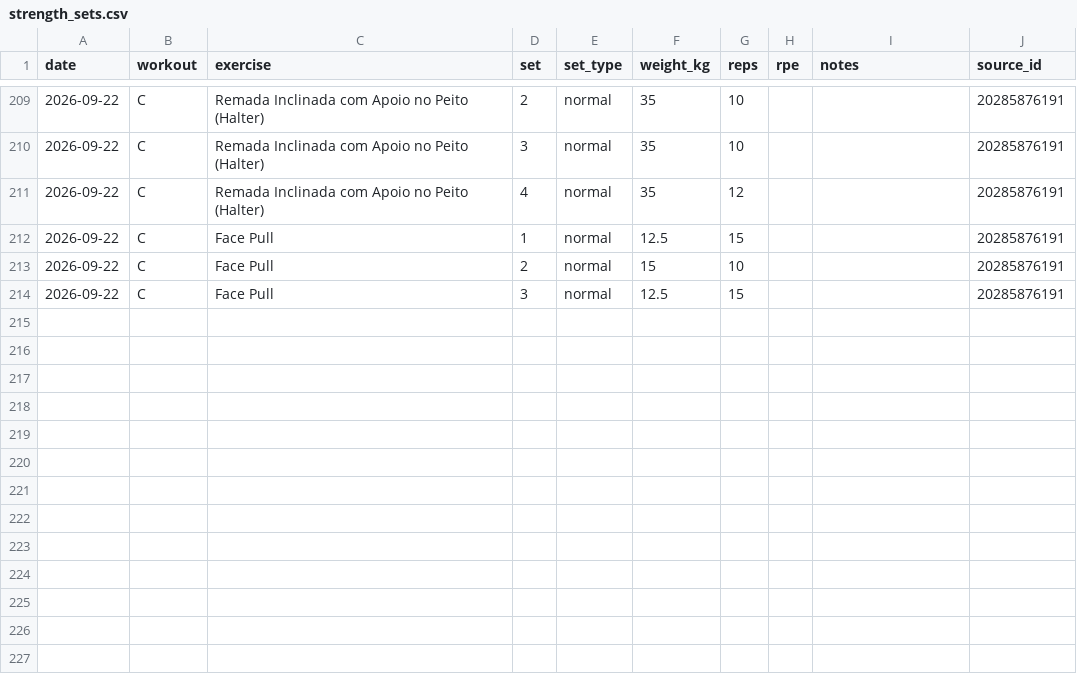
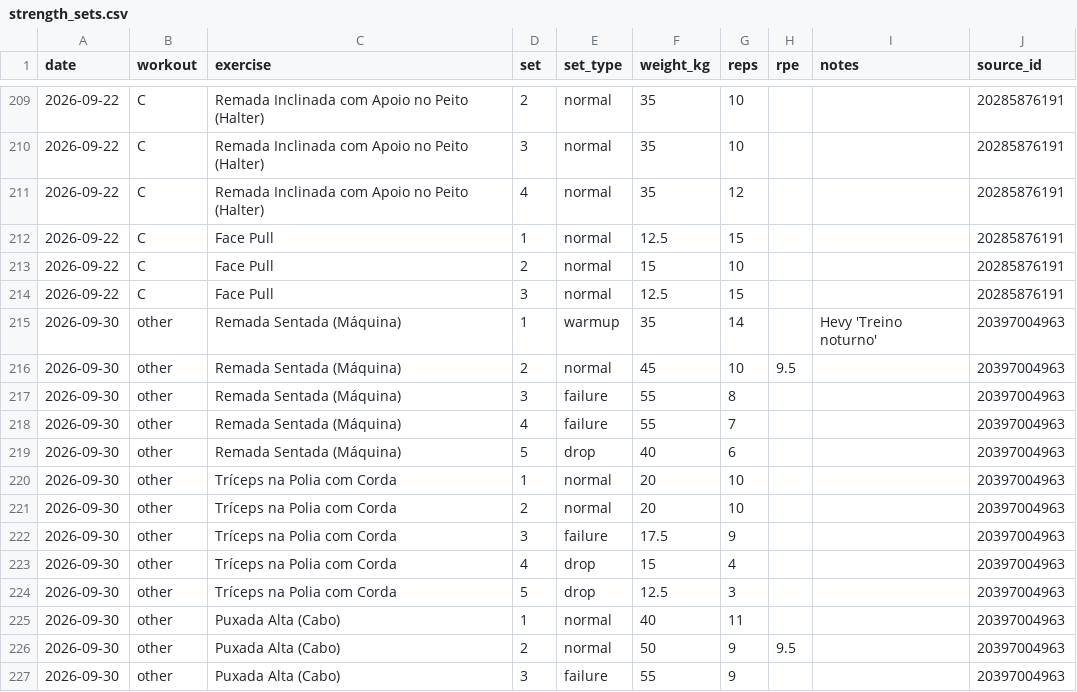
Before and after one commit to jivagomenezes/fitness-log, a CSV file: data/strength_sets.csv, drawn as a sheet; only a part is shown, gaps mark what is left out.

```diff
--- a/data/strength_sets.csv
+++ b/data/strength_sets.csv
@@ -214 +214,14 @@ date,workout,exercise,set,set_type,weight_kg,reps,rpe,notes,source_id
 2026-09-22,C,Face Pull,3,normal,12.5,15,,,20285876191
+2026-09-30,other,Remada Sentada (Máquina),1,warmup,35,14,,Hevy 'Treino noturno',20397004963
+2026-09-30,other,Remada Sentada (Máquina),2,normal,45,10,9.5,,20397004963
+2026-09-30,other,Remada Sentada (Máquina),3,failure,55,8,,,20397004963
+2026-09-30,other,Remada Sentada (Máquina),4,failure,55,7,,,20397004963
+2026-09-30,other,Remada Sentada (Máquina),5,drop,40,6,,,20397004963
+2026-09-30,other,Tríceps na Polia com Corda,1,normal,20,10,,,20397004963
+2026-09-30,other,Tríceps na Polia com Corda,2,normal,20,10,,,20397004963
+2026-09-30,other,Tríceps na Polia com Corda,3,failure,17.5,9,,,20397004963
+2026-09-30,other,Tríceps na Polia com Corda,4,drop,15,4,,,20397004963
+2026-09-30,other,Tríceps na Polia com Corda,5,drop,12.5,3,,,20397004963
+2026-09-30,other,Puxada Alta (Cabo),1,normal,40,11,,,20397004963
+2026-09-30,other,Puxada Alta (Cabo),2,normal,50,9,9.5,,20397004963
+2026-09-30,other,Puxada Alta (Cabo),3,failure,55,9,,,20397004963
```
Also changed, not shown: data/exercises.csv, data/runs.csv, 3 other files.
